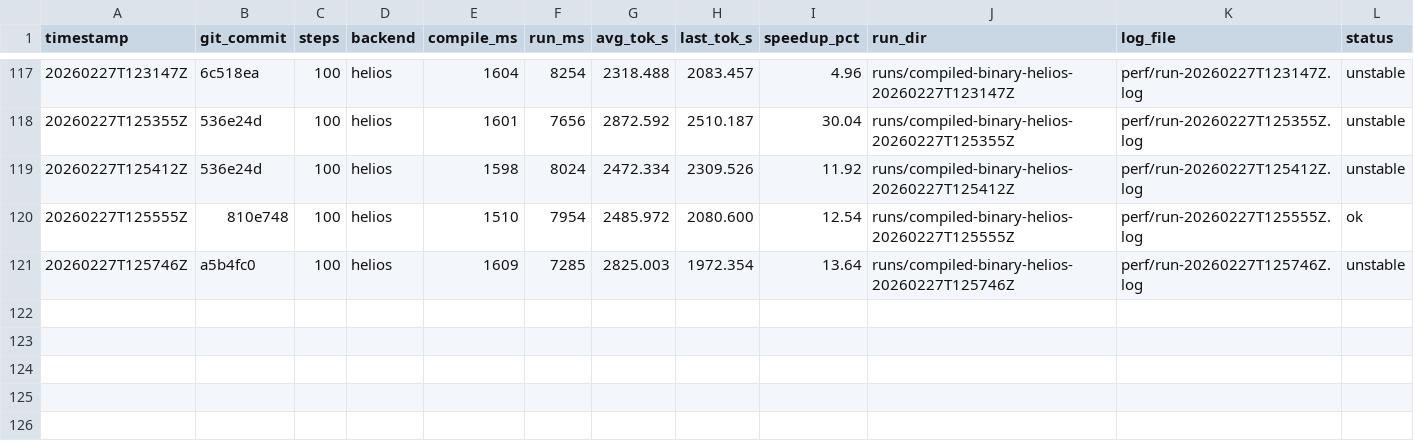
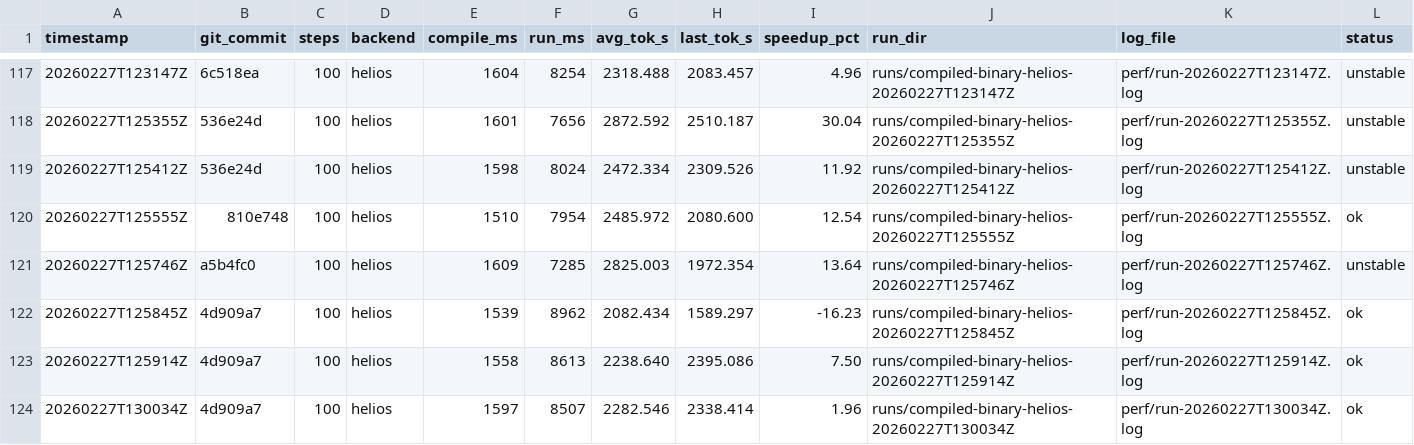
Before and after one commit to thomasdavis/alpha2, a CSV file: perf/compiled-loop-history.csv, drawn as a sheet; only a part is shown, gaps mark what is left out.

Commit message:
perf: compile helios native addon with -O3 -DNDEBUG (+1.96% tok/s)

```diff
--- a/perf/compiled-loop-history.csv
+++ b/perf/compiled-loop-history.csv
@@ -121 +121,4 @@ timestamp,git_commit,steps,backend,compile_ms,run_ms,avg_tok_s,last_tok_s,speedu
 20260227T125746Z,a5b4fc0,100,helios,1609,7285,2825.003,1972.354,13.64,runs/compiled-binary-helios-20260227T125746Z,perf/run-20260227T125746Z.log,unstable
+20260227T125845Z,4d909a7,100,helios,1539,8962,2082.434,1589.297,-16.23,runs/compiled-binary-helios-20260227T125845Z,perf/run-20260227T125845Z.log,ok
+20260227T125914Z,4d909a7,100,helios,1558,8613,2238.640,2395.086,7.50,runs/compiled-binary-helios-20260227T125914Z,perf/run-20260227T125914Z.log,ok
+20260227T130034Z,4d909a7,100,helios,1597,8507,2282.546,2338.414,1.96,runs/compiled-binary-helios-20260227T130034Z,perf/run-20260227T130034Z.log,ok
```
Also changed, not shown: 1 other file.
